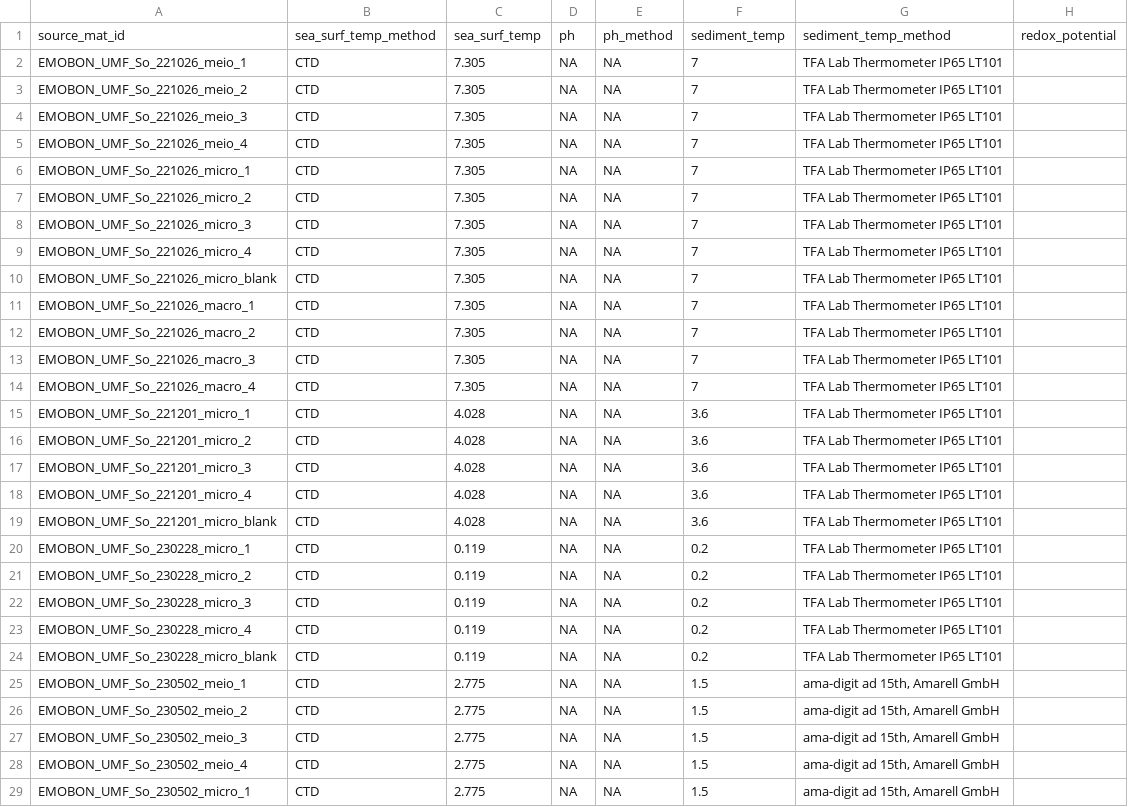
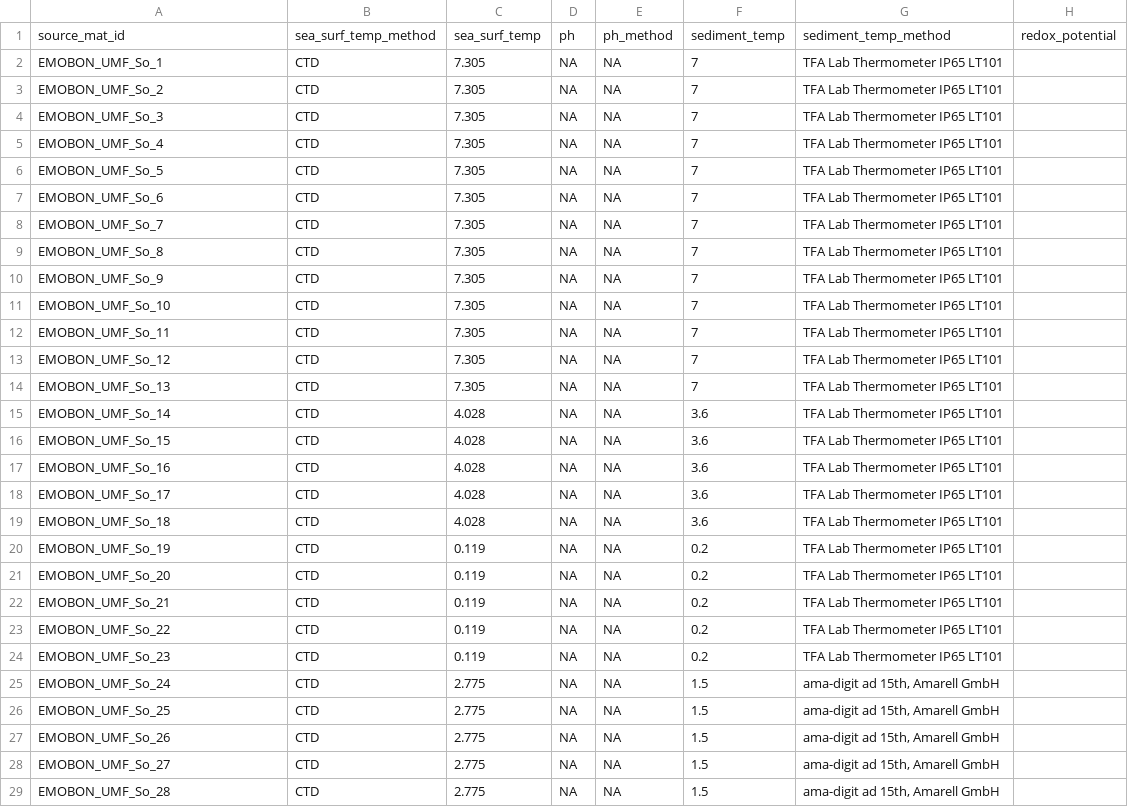
Before and after one commit to emo-bon/observatory-umf-crate, a CSV file: logsheets/raw/sediment_measured.csv, drawn as a sheet; only a part is shown; the diff covers the shown part only; the diff names each change by its address in the sheet, - before the commit and + after, or states it on an @@ line.

```diff
--- a/logsheets/raw/sediment_measured.csv
+++ b/logsheets/raw/sediment_measured.csv
-A2: EMOBON_UMF_So_221026_meio_1
+A2: EMOBON_UMF_So_1
-A3: EMOBON_UMF_So_221026_meio_2
+A3: EMOBON_UMF_So_2
-A4: EMOBON_UMF_So_221026_meio_3
+A4: EMOBON_UMF_So_3
-A5: EMOBON_UMF_So_221026_meio_4
+A5: EMOBON_UMF_So_4
-A6: EMOBON_UMF_So_221026_micro_1
+A6: EMOBON_UMF_So_5
-A7: EMOBON_UMF_So_221026_micro_2
+A7: EMOBON_UMF_So_6
-A8: EMOBON_UMF_So_221026_micro_3
+A8: EMOBON_UMF_So_7
-A9: EMOBON_UMF_So_221026_micro_4
+A9: EMOBON_UMF_So_8
-A10: EMOBON_UMF_So_221026_micro_blank
+A10: EMOBON_UMF_So_9
-A11: EMOBON_UMF_So_221026_macro_1
+A11: EMOBON_UMF_So_10
-A12: EMOBON_UMF_So_221026_macro_2
+A12: EMOBON_UMF_So_11
-A13: EMOBON_UMF_So_221026_macro_3
+A13: EMOBON_UMF_So_12
-A14: EMOBON_UMF_So_221026_macro_4
+A14: EMOBON_UMF_So_13
-A15: EMOBON_UMF_So_221201_micro_1
+A15: EMOBON_UMF_So_14
-A16: EMOBON_UMF_So_221201_micro_2
+A16: EMOBON_UMF_So_15
-A17: EMOBON_UMF_So_221201_micro_3
+A17: EMOBON_UMF_So_16
-A18: EMOBON_UMF_So_221201_micro_4
+A18: EMOBON_UMF_So_17
-A19: EMOBON_UMF_So_221201_micro_blank
+A19: EMOBON_UMF_So_18
-A20: EMOBON_UMF_So_230228_micro_1
+A20: EMOBON_UMF_So_19
-A21: EMOBON_UMF_So_230228_micro_2
+A21: EMOBON_UMF_So_20
-A22: EMOBON_UMF_So_230228_micro_3
+A22: EMOBON_UMF_So_21
-A23: EMOBON_UMF_So_230228_micro_4
+A23: EMOBON_UMF_So_22
-A24: EMOBON_UMF_So_230228_micro_blank
+A24: EMOBON_UMF_So_23
-A25: EMOBON_UMF_So_230502_meio_1
+A25: EMOBON_UMF_So_24
-A26: EMOBON_UMF_So_230502_meio_2
+A26: EMOBON_UMF_So_25
-A27: EMOBON_UMF_So_230502_meio_3
+A27: EMOBON_UMF_So_26
-A28: EMOBON_UMF_So_230502_meio_4
+A28: EMOBON_UMF_So_27
-A29: EMOBON_UMF_So_230502_micro_1
+A29: EMOBON_UMF_So_28
```
Also changed, not shown: 18 edited cells elsewhere in this file, logsheets/raw/sediment_observatory.csv, logsheets/raw/sediment_sampling.csv, 2 other files.
